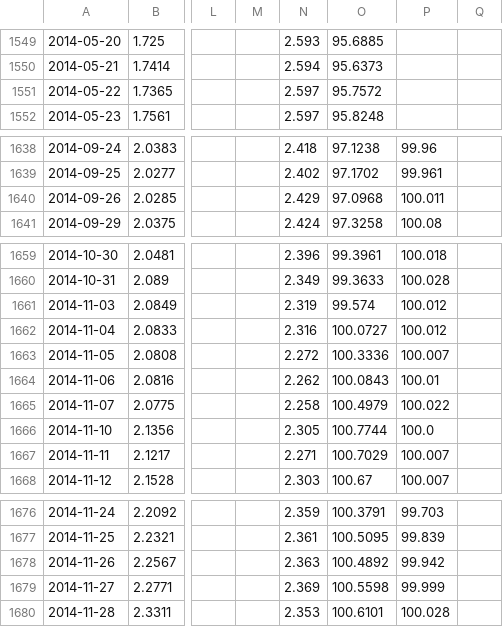
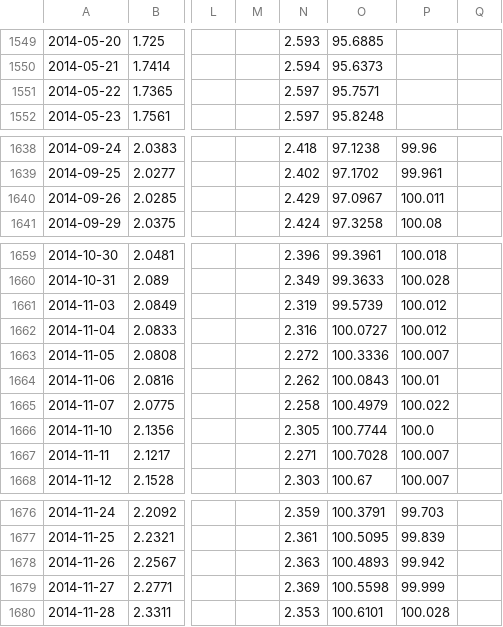
Before and after one commit to dawnllaw-svg/us-etf-data, a CSV file: cn_etf_daily.csv, drawn as a sheet; only a part is shown, gaps mark what is left out; the diff covers the shown part only; the diff names each change by its address in the sheet, - before the commit and + after, or states it on an @@ line.

```diff
--- a/cn_etf_daily.csv
+++ b/cn_etf_daily.csv
-O1551: 95.7572
+O1551: 95.7571
-O1640: 97.0968
+O1640: 97.0967
-O1661: 99.574
+O1661: 99.5739
-O1667: 100.7029
+O1667: 100.7028
-O1678: 100.4892
+O1678: 100.4893
```
Also changed, not shown: 1 added row and 84 edited cells elsewhere in this file, us_etf_daily.csv.
